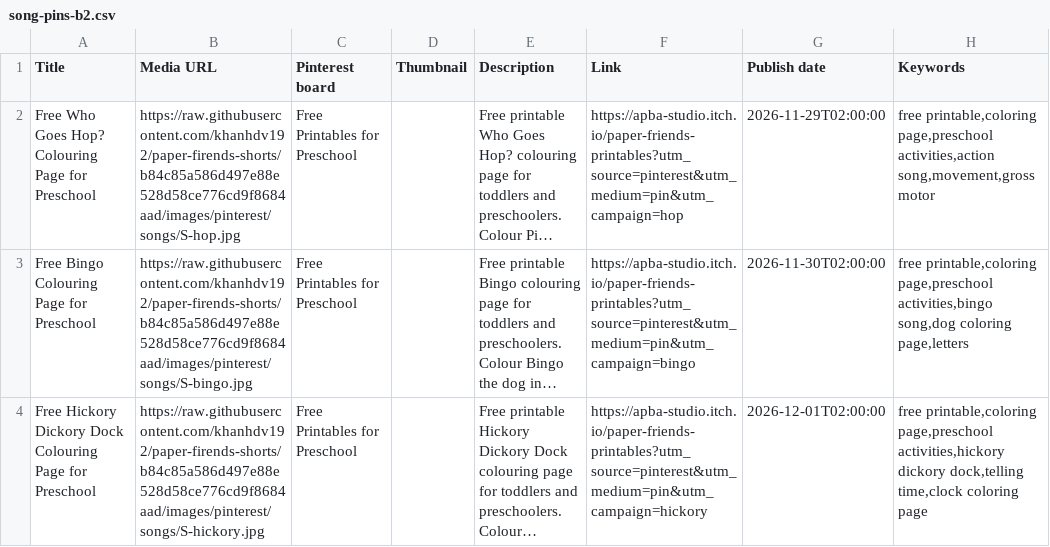
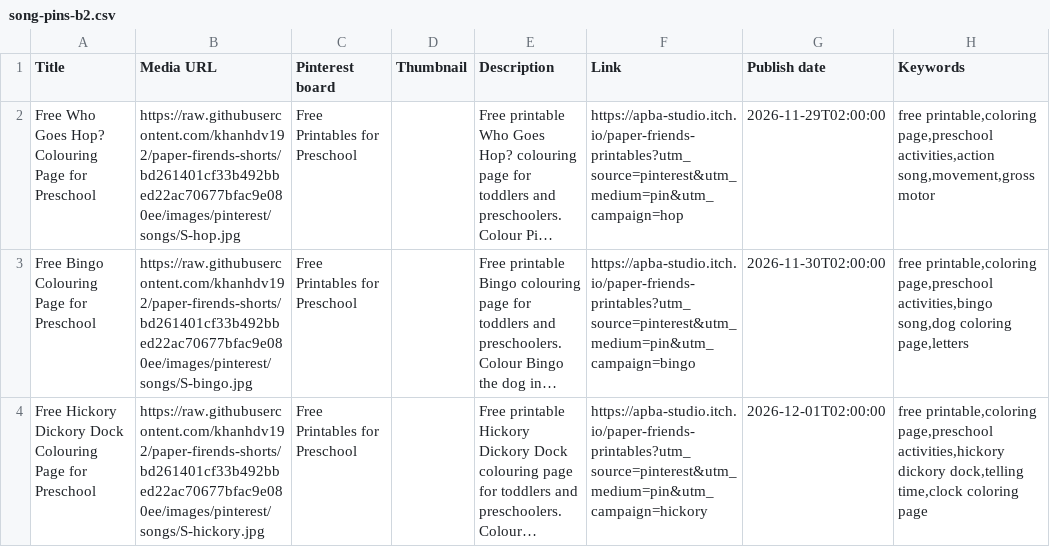
Before and after one commit to khanhdv192/paper-firends-shorts, a CSV file: printables/songs/song-pins-b2.csv, drawn as a sheet; long unchanged cells end in …; the diff names each change by its address in the sheet, - before the commit and + after, or states it on an @@ line.

```diff
--- a/printables/songs/song-pins-b2.csv
+++ b/printables/songs/song-pins-b2.csv
-B2 (Media URL): https://raw.githubusercontent.com/khanhdv192/paper-firends-shorts/b84c85a586d497e88e528d58ce776cd9f8684aad/images/pinterest/songs/S-hop.jpg
+B2 (Media URL): https://raw.githubusercontent.com/khanhdv192/paper-firends-shorts/bd261401cf33b492bbed22ac70677bfac9e080ee/images/pinterest/songs/S-hop.jpg
-B3 (Media URL): https://raw.githubusercontent.com/khanhdv192/paper-firends-shorts/b84c85a586d497e88e528d58ce776cd9f8684aad/images/pinterest/songs/S-bingo.jpg
+B3 (Media URL): https://raw.githubusercontent.com/khanhdv192/paper-firends-shorts/bd261401cf33b492bbed22ac70677bfac9e080ee/images/pinterest/songs/S-bingo.jpg
-B4 (Media URL): https://raw.githubusercontent.com/khanhdv192/paper-firends-shorts/b84c85a586d497e88e528d58ce776cd9f8684aad/images/pinterest/songs/S-hickory.jpg
+B4 (Media URL): https://raw.githubusercontent.com/khanhdv192/paper-firends-shorts/bd261401cf33b492bbed22ac70677bfac9e080ee/images/pinterest/songs/S-hickory.jpg
```
Also changed, not shown: printables/songs/song-pins-b3.csv, printables/songs/song-pins-b4.csv, 4 other files.
